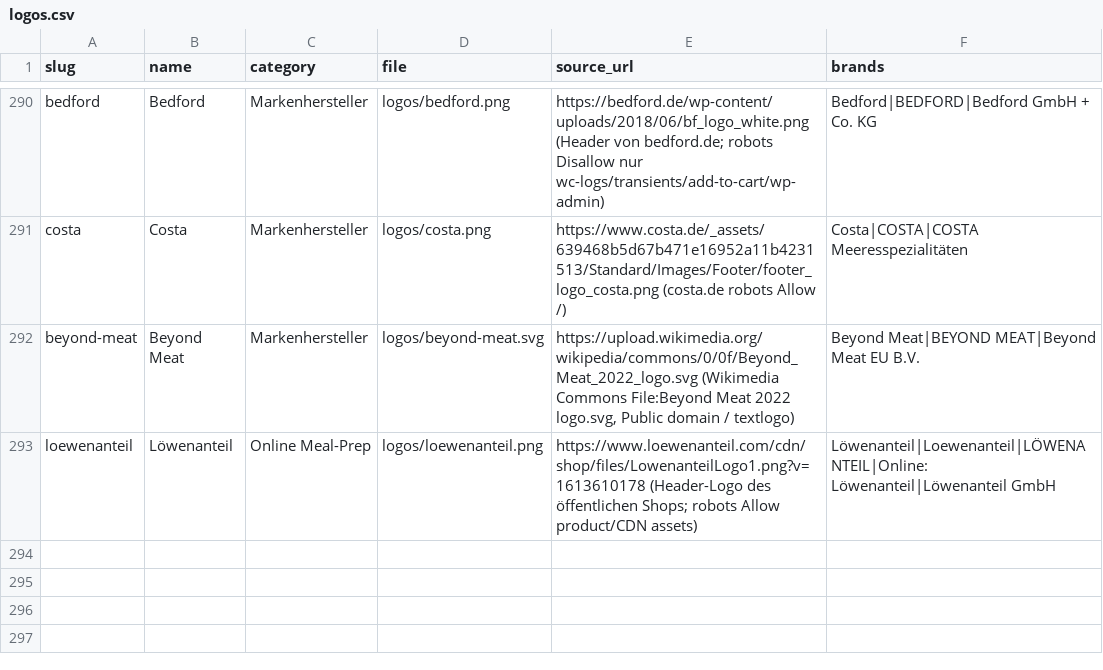
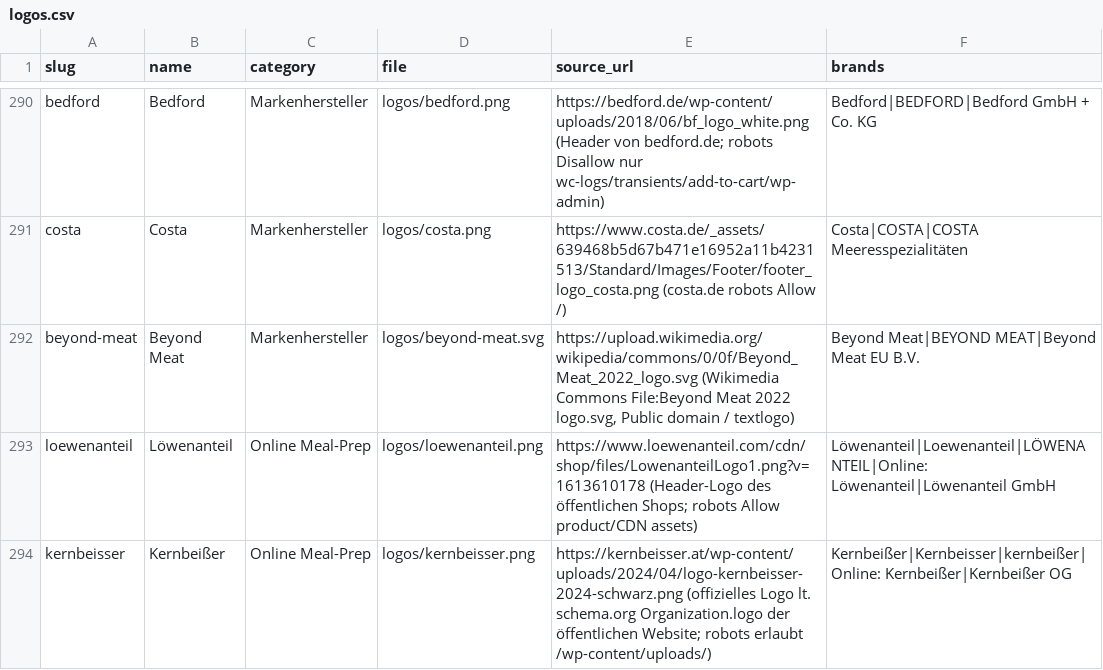
Before and after one commit to servas-ai/fertiggerichte-daten, a CSV file: data/logos.csv, drawn as a sheet; only a part is shown, gaps mark what is left out; the diff names each change by its address in the sheet, - before the commit and + after, or states it on an @@ line.

Commit message:
Daten-Squad T0504: new online provider Kernbeißer (6 vegan Vollkorn glass-jar ready meals, Wien, AT-only)
Snapshot raw/kernbeisser_2026-10-14T0504.json via food-connectors kernbeisser (public WooCommerce
Store API + product JSON-LD GTIN): 6/6 with price 9,00 €/450 g, nutrition/100 g, EAN (check digit OK),
HEAD-200 packshot; online meal-prep rows 357→363. Company Kernbeißer OG FN 622470y HG Wien,
UID ATU80744456 (VIES valid, name+address match; no GLEIF record). Vision-gated official
script wordmark logo (logos 292→293).

```diff
--- a/data/logos.csv
+++ b/data/logos.csv
+row 294: kernbeisser | Kernbeißer | Online Meal-Prep | logos/kernbeisser.png | https://kernbeisser.at/wp-content/uploads/2024/04/logo-kernbeisser-2024-schwarz.png (offizielles Logo lt. schema.org Organization.logo der öffentlichen Website; robots erlaubt /wp-content/uploads/) | Kernbeißer|Kernbeisser|kernbeißer|Online: Kernbeißer|Kernbeißer OG
```
Also changed, not shown: data/companies.csv, data/online_mealprep.csv, 10 other files.
